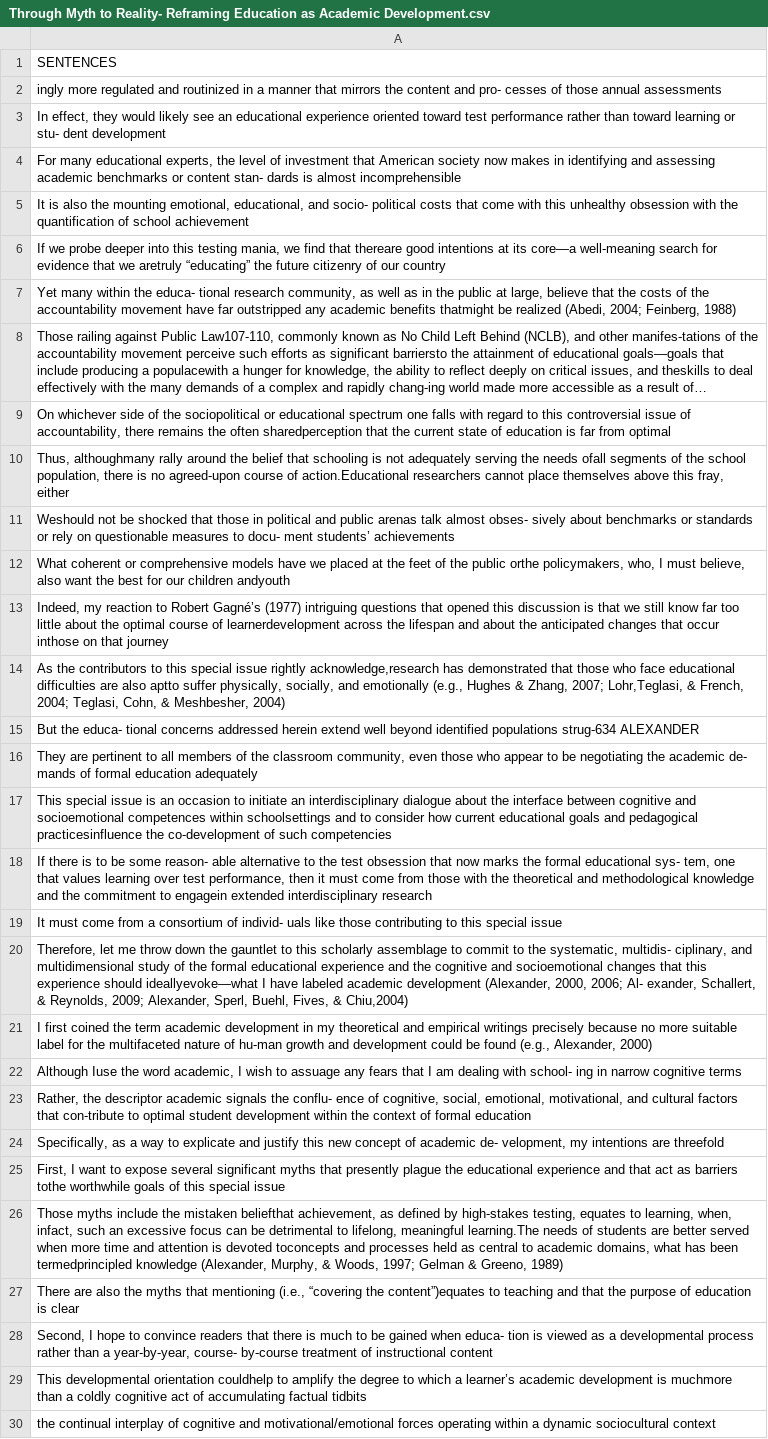
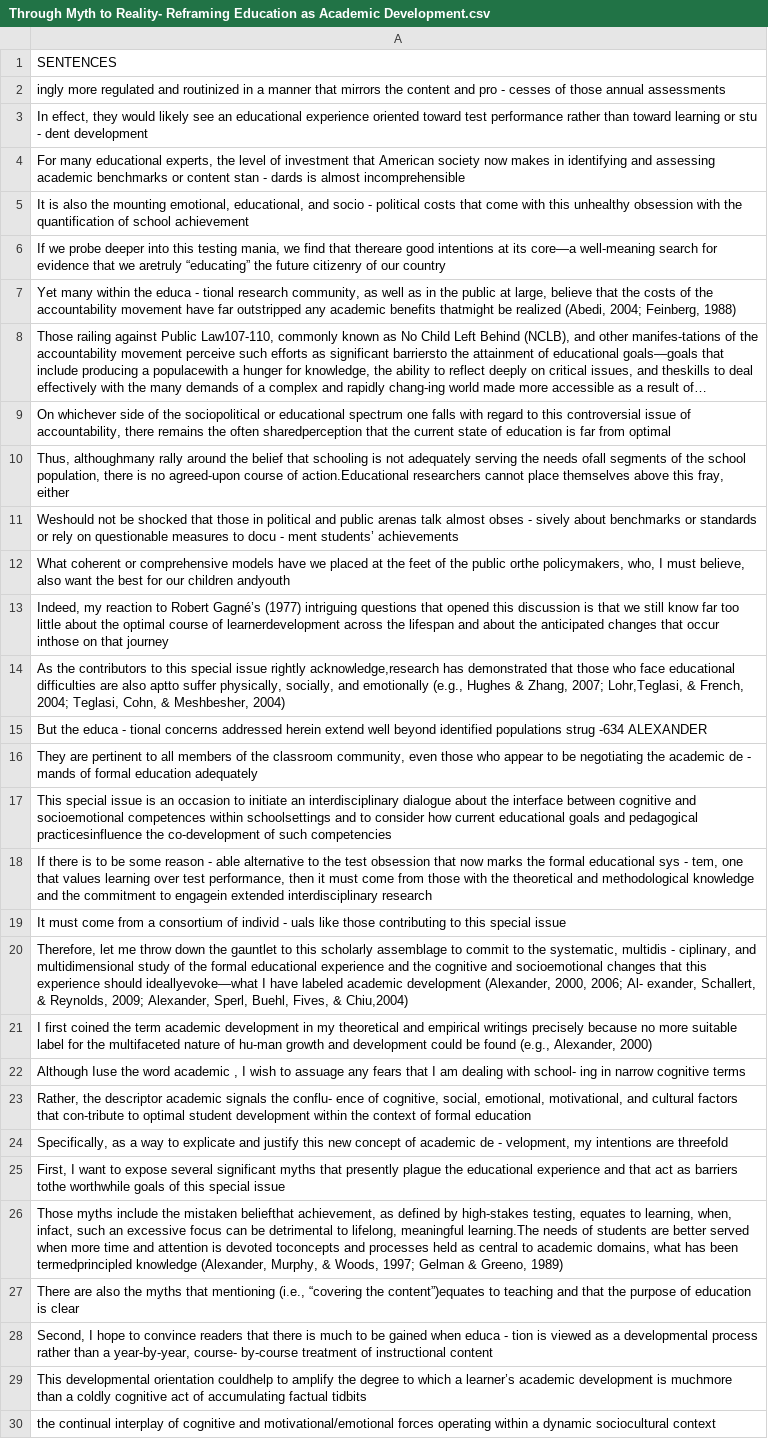
Before and after one commit to Gliu1211/Dr-A-Clone, a CSV file: CSVS/Through Myth to Reality- Reframing Education as Academic Development.csv, drawn as a sheet; only a part is shown; long unchanged cells end in …; the diff covers the shown part only; the diff names each change by its address in the sheet, - before the commit and + after, or states it on an @@ line.

```diff
--- a/CSVS/Through Myth to Reality- Reframing Education as Academic Development.csv
+++ b/CSVS/Through Myth to Reality- Reframing Education as Academic Development.csv
-A2: …content and pro- cesses of…
+A2: …content and pro - cesses of…
-A3: …learning or stu- dent development
+A3: …learning or stu - dent development
-A4: …or content stan- dards is…
+A4: …or content stan - dards is…
-A5: …educational, and socio- political costs…
+A5: …educational, and socio - political costs…
-A7: …within the educa- tional research…
+A7: …within the educa - tional research…
-A11: …talk almost obses- sively about benchmarks or standards or rely on questionable measures to docu- ment students’…
+A11: …talk almost obses - sively about benchmarks or standards or rely on questionable measures to docu - ment students’…
-A15: But the educa- tional concerns addressed herein extend well beyond identified populations strug-634 ALEXANDER
+A15: But the educa - tional concerns addressed herein extend well beyond identified populations strug -634 ALEXANDER
-A16: …the academic de- mands of…
+A16: …the academic de - mands of…
-A18: …be some reason- able alternative to the test obsession that now marks the formal educational sys- tem, one…
+A18: …be some reason - able alternative to the test obsession that now marks the formal educational sys - tem, one…
-A19: …consortium of individ- uals like…
+A19: …consortium of individ - uals like…
-A20: …the systematic, multidis- ciplinary, and…
+A20: …the systematic, multidis - ciplinary, and…
-A22: …the word academic, I wish…
+A22: …the word academic , I wish…
-A24: …of academic de- velopment, my…
+A24: …of academic de - velopment, my…
-A28: …gained when educa- tion is…
+A28: …gained when educa - tion is…
```
Also changed, not shown: 2 added rows and 76 edited cells elsewhere in this file, CSVS/Leveraging What Students Know to Make Sense of Texts- What the Research Says About Prior Knowledge Activation.csv, CSVS/Looking down the road- Future directions for research on depth and regulation of strategic processing.csv, 12 other files.
